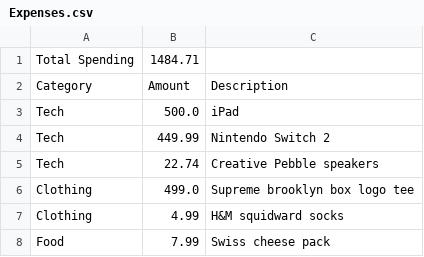
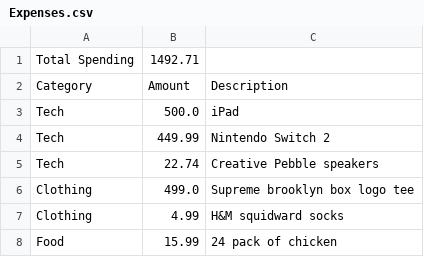
Before and after one commit to BrendanCreates/PersonalExpenseTracker, a CSV file: Expenses.csv, drawn as a sheet.

Commit message:
Finished PersonalExpenseTracker

```diff
--- a/Expenses.csv
+++ b/Expenses.csv
@@ -1,2 +1,2 @@
-Total Spending,1484.71,
+Total Spending,1492.71,
 Category,Amount,Description
@@ -7,2 +7,2 @@ Clothing,499.0,Supreme brooklyn box logo tee
 Clothing,4.99,H&M squidward socks
-Food,7.99,Swiss cheese pack
+Food,15.99,24 pack of chicken
```
Also changed, not shown: 3 other files.
